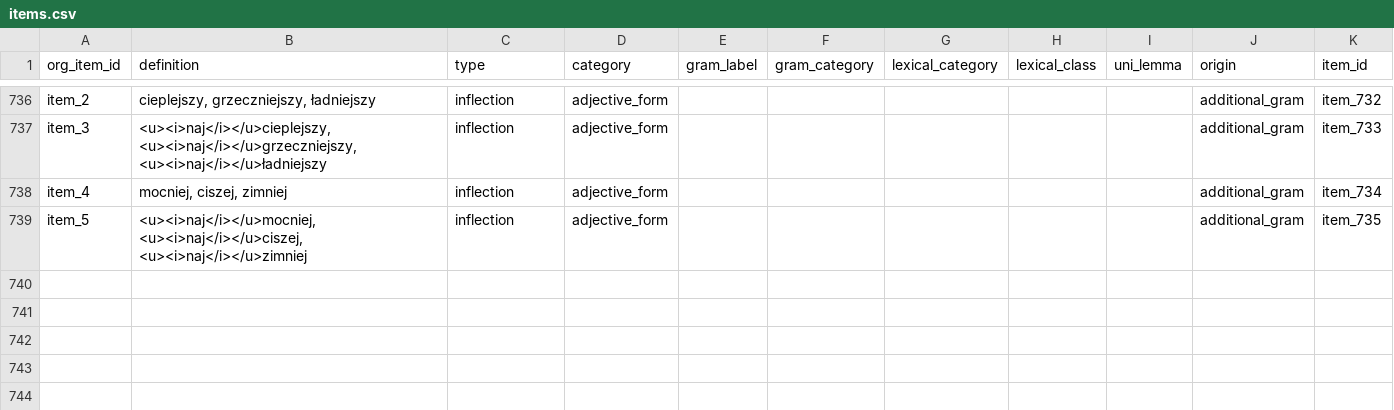
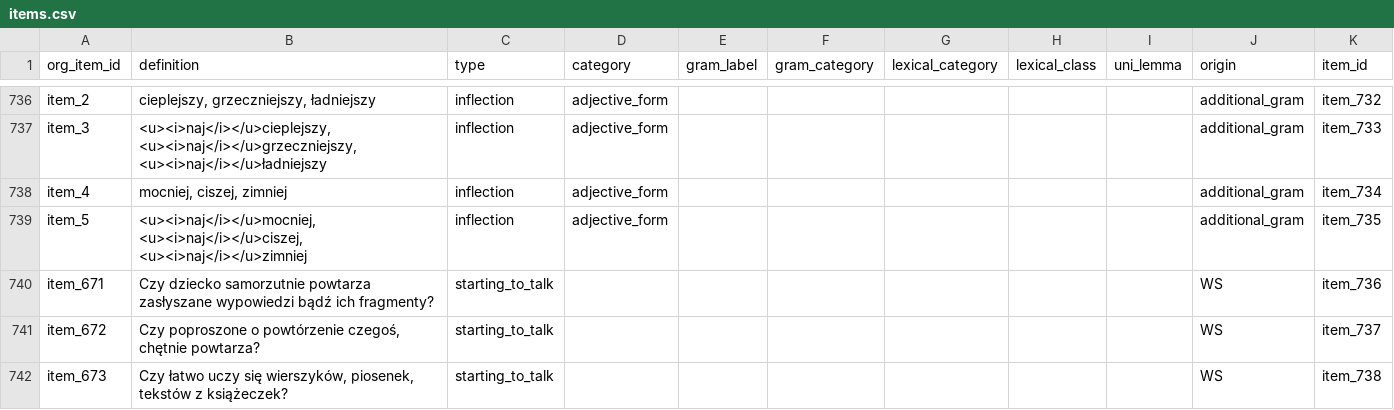
Before and after one commit to pikrol/CDI-online, a CSV file: www/languages/pl/forms/static/ws-gram-p2/items.csv, drawn as a sheet; only a part is shown, gaps mark what is left out; the diff names each change by its address in the sheet, - before the commit and + after, or states it on an @@ line.

Commit message:
starting to talk added

```diff
--- a/www/languages/pl/forms/static/ws-gram-p2/items.csv
+++ b/www/languages/pl/forms/static/ws-gram-p2/items.csv
+row 740: item_671 | Czy dziecko samorzutnie powtarza zasłyszane wypowiedzi bądź ich fragmenty? | starting_to_talk |  |  |  |  |  |  | WS | item_736
+row 741: item_672 | Czy poproszone o powtórzenie czegoś, chętnie powtarza? | starting_to_talk |  |  |  |  |  |  | WS | item_737
+row 742: item_673 | Czy łatwo uczy się wierszyków, piosenek, tekstów z książeczek? | starting_to_talk |  |  |  |  |  |  | WS | item_738
```
Also changed, not shown: www/languages/pl/forms/static/ws-gram-p2/settings.csv, www/languages/pl/forms/static/ws-gram-p2/translations.csv.
